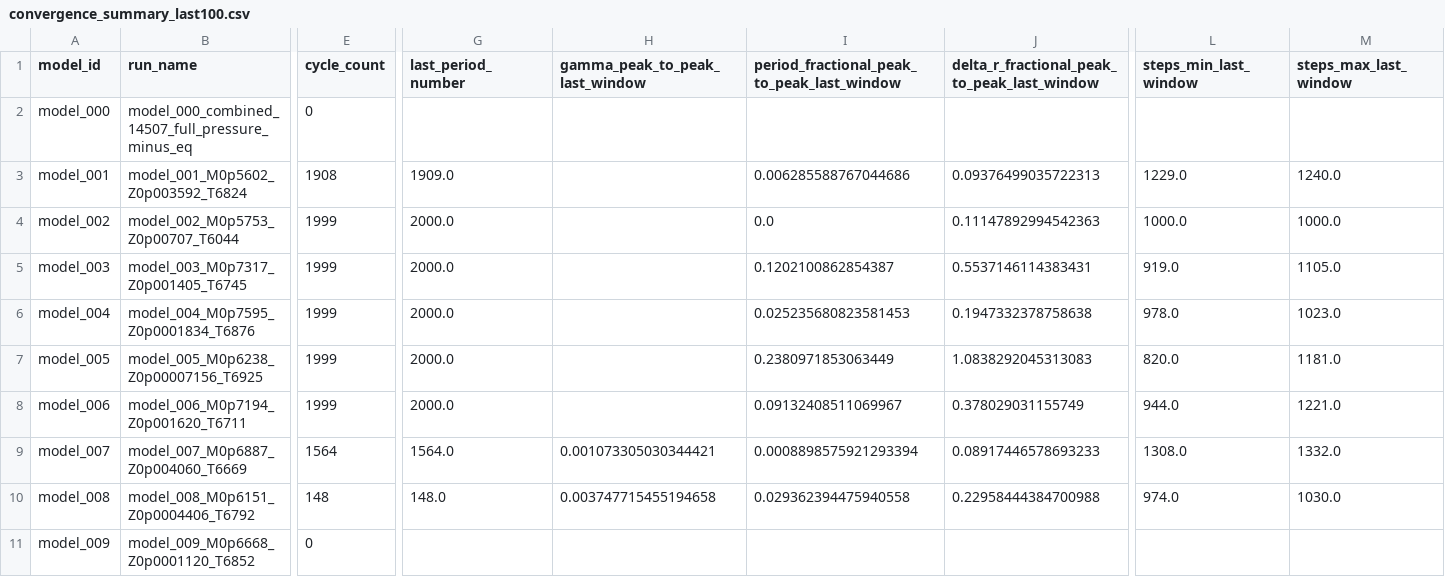
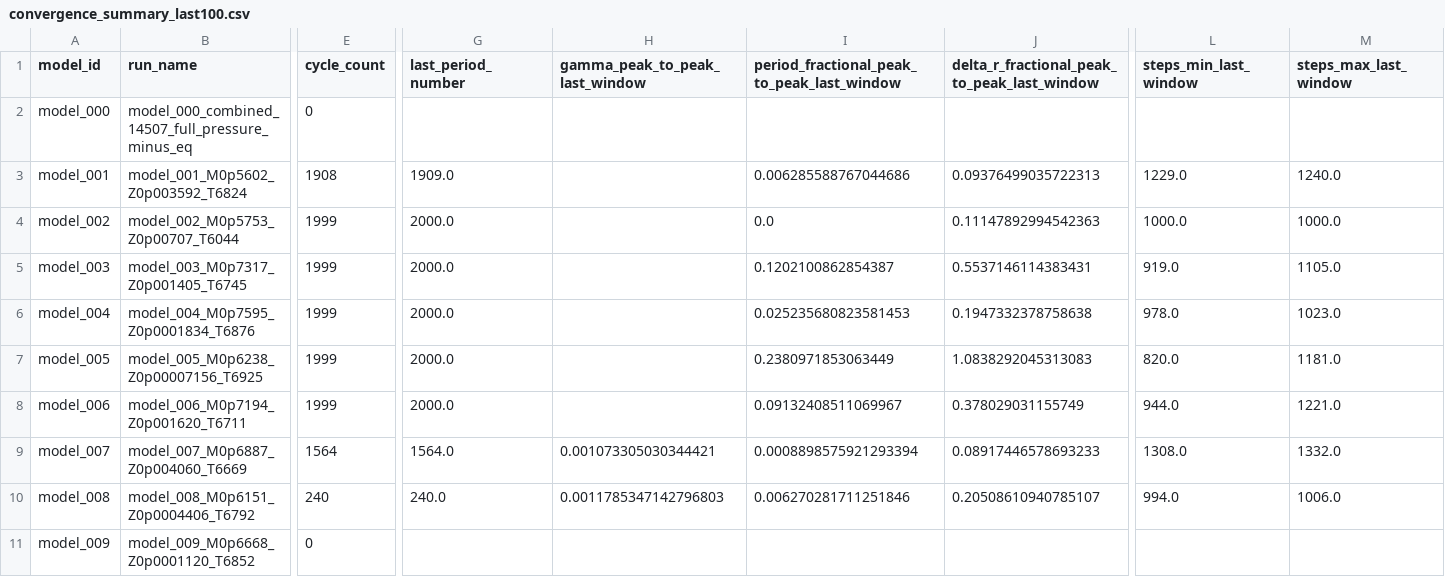
Before and after one commit to earlbellinger/kappa, a CSV file: site/metadata/convergence_summary_last100.csv, drawn as a sheet; only a part is shown, gaps mark what is left out; the diff names each change by its address in the sheet, - before the commit and + after, or states it on an @@ line.

```diff
--- a/site/metadata/convergence_summary_last100.csv
+++ b/site/metadata/convergence_summary_last100.csv
-E10 (cycle_count): 148
+E10 (cycle_count): 240
-G10 (last_period_number): 148.0
+G10 (last_period_number): 240.0
-H10 (gamma_peak_to_peak_last_window): 0.003747715455194658
+H10 (gamma_peak_to_peak_last_window): 0.0011785347142796803
-I10: 0.029362394475940558
+I10: 0.006270281711251846
-J10: 0.22958444384700988
+J10: 0.20508610940785107
-L10 (steps_min_last_window): 974.0
+L10 (steps_min_last_window): 994.0
-M10 (steps_max_last_window): 1030.0
+M10 (steps_max_last_window): 1006.0
```
Also changed, not shown: site/metadata/cycle_modulation_summary.csv, 18 other files.
